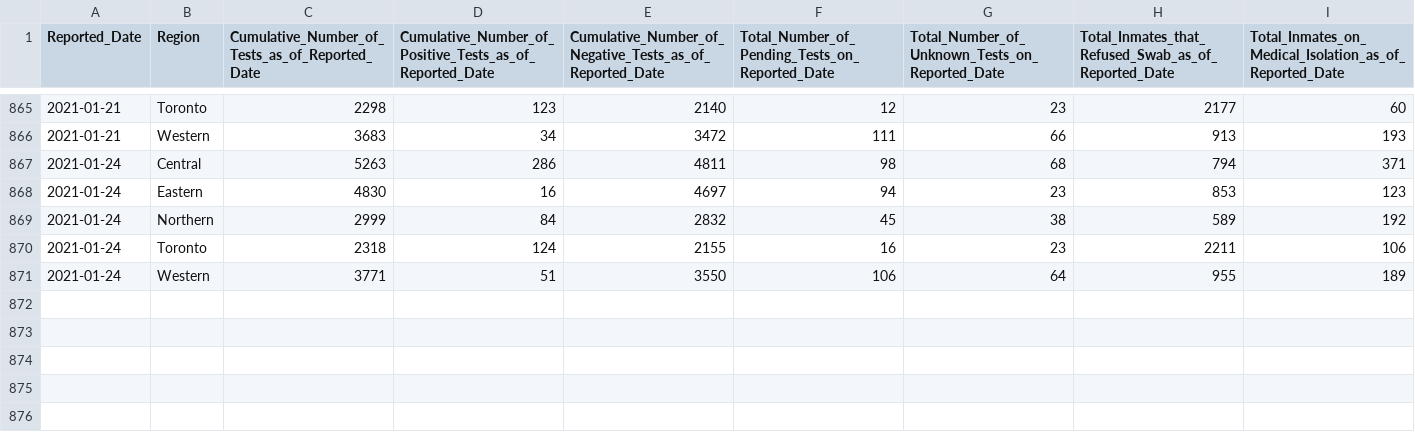
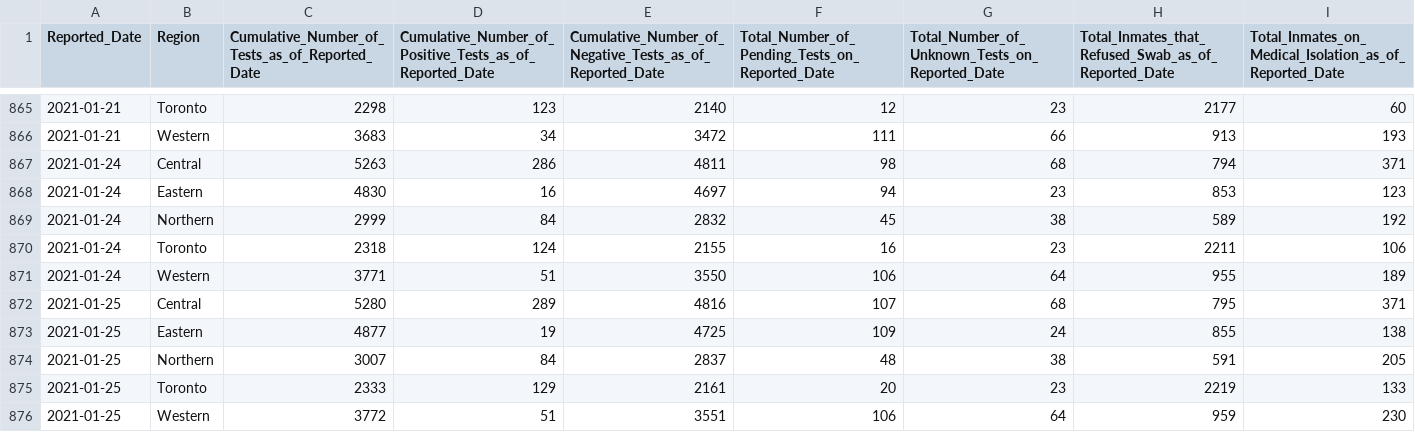
Before and after one commit to dlanger/coronavirus-hc-infobase-archive, a CSV file: ON__inmatetesting__latest.csv, drawn as a sheet; only a part is shown, gaps mark what is left out; the diff names each change by its address in the sheet, - before the commit and + after, or states it on an @@ line.

```diff
--- a/ON__inmatetesting__latest.csv
+++ b/ON__inmatetesting__latest.csv
+row 872: 2021-01-25 | Central | 5280 | 289 | 4816 | 107 | 68 | 795 | 371
+row 873: 2021-01-25 | Eastern | 4877 | 19 | 4725 | 109 | 24 | 855 | 138
+row 874: 2021-01-25 | Northern | 3007 | 84 | 2837 | 48 | 38 | 591 | 205
+row 875: 2021-01-25 | Toronto | 2333 | 129 | 2161 | 20 | 23 | 2219 | 133
+row 876: 2021-01-25 | Western | 3772 | 51 | 3551 | 106 | 64 | 959 | 230
```
Also changed, not shown: BC__BCCDC_COVID19_Dashboard_Lab_Information__latest.csv, CA__covid19__latest.csv, 3 other files.
